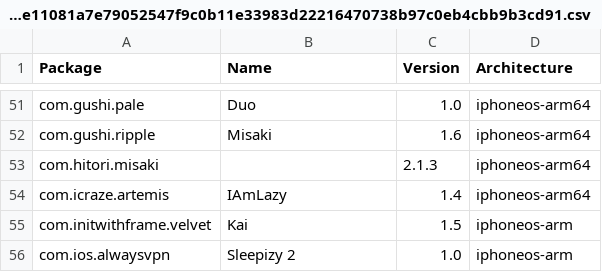
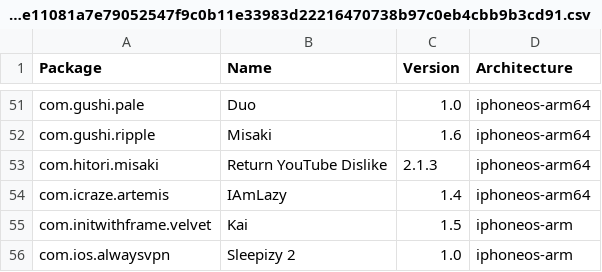
Before and after one commit to invalidunit/crc_bark, a CSV file: Library/Caches/com.nan.crc/8d63e11081a7e79052547f9c0b11e33983d22216470738b97c0eb4cbb9b3cd91.csv, drawn as a sheet; only a part is shown, gaps mark what is left out.

```diff
--- a/Library/Caches/com.nan.crc/8d63e11081a7e79052547f9c0b11e33983d22216470738b97c0eb4cbb9b3cd91.csv
+++ b/Library/Caches/com.nan.crc/8d63e11081a7e79052547f9c0b11e33983d22216470738b97c0eb4cbb9b3cd91.csv
@@ -52,3 +52,3 @@ com.gushi.pale,Duo,1.0,iphoneos-arm64
 com.gushi.ripple,Misaki,1.6,iphoneos-arm64
-com.hitori.misaki,,2.1.3,iphoneos-arm64
+com.hitori.misaki,Return YouTube Dislike,2.1.3,iphoneos-arm64
 com.icraze.artemis,IAmLazy,1.4,iphoneos-arm64
```
